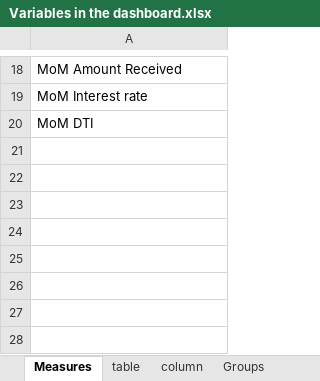
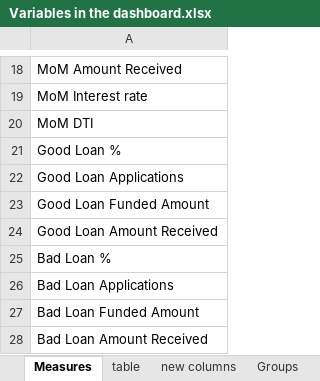
Before and after one commit to ds-souvik/Bank_Loan_Analysis_with_PowerBI_Dashboards, an Excel workbook: Variables in the dashboard.xlsx, sheet Measures, drawn as a sheet; only a part is shown, gaps mark what is left out; values as stored, in another font and other column widths than the file's, no borders; the diff names each change by its address in the sheet, - before the commit and + after, or states it on an @@ line.

Commit message:
Summary Dashboard finished. Created more measures, columns, field parameters, groups etc. Begun the Overview dashboard with trend analysis and State analysis charts finished

```diff
--- a/Variables in the dashboard.xlsx (sheet Measures)
+++ b/Variables in the dashboard.xlsx (sheet Measures)
-sheet tab: column
+sheet tab: new columns
+row 21: Good Loan %
+row 22: Good Loan Applications
+row 23: Good Loan Funded Amount
+row 24: Good Loan Amount Received
+row 25: Bad Loan %
+row 26: Bad Loan Applications
+row 27: Bad Loan Funded Amount
+row 28: Bad Loan Amount Received
```
Also changed, not shown: sheet new columns, other sheet tabs, 1 other file.
